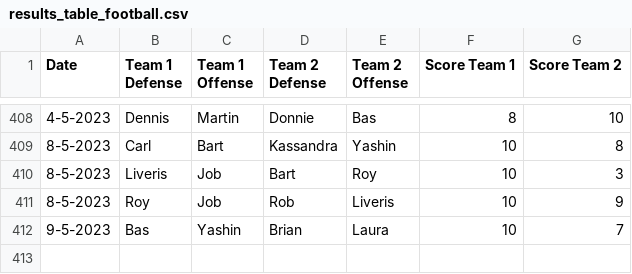
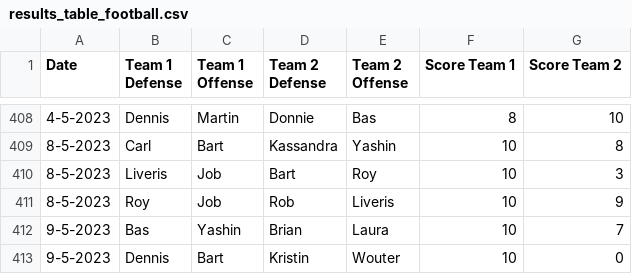
Before and after one commit to BartvonMeijenfeldt/fussball_rankings, a CSV file: results_table_football.csv, drawn as a sheet; only a part is shown, gaps mark what is left out.

```diff
--- a/results_table_football.csv
+++ b/results_table_football.csv
@@ -412 +412,2 @@ Date,Team 1 Defense,Team 1 Offense,Team 2 Defense,Team 2 Offense,Score Team 1,Sc
 9-5-2023,Bas,Yashin,Brian,Laura,10,7
+9-5-2023,Dennis,Bart,Kristin,Wouter,10,0
```
Also changed, not shown: beta_ratings.csv, calculations.csv, 1 other file.
